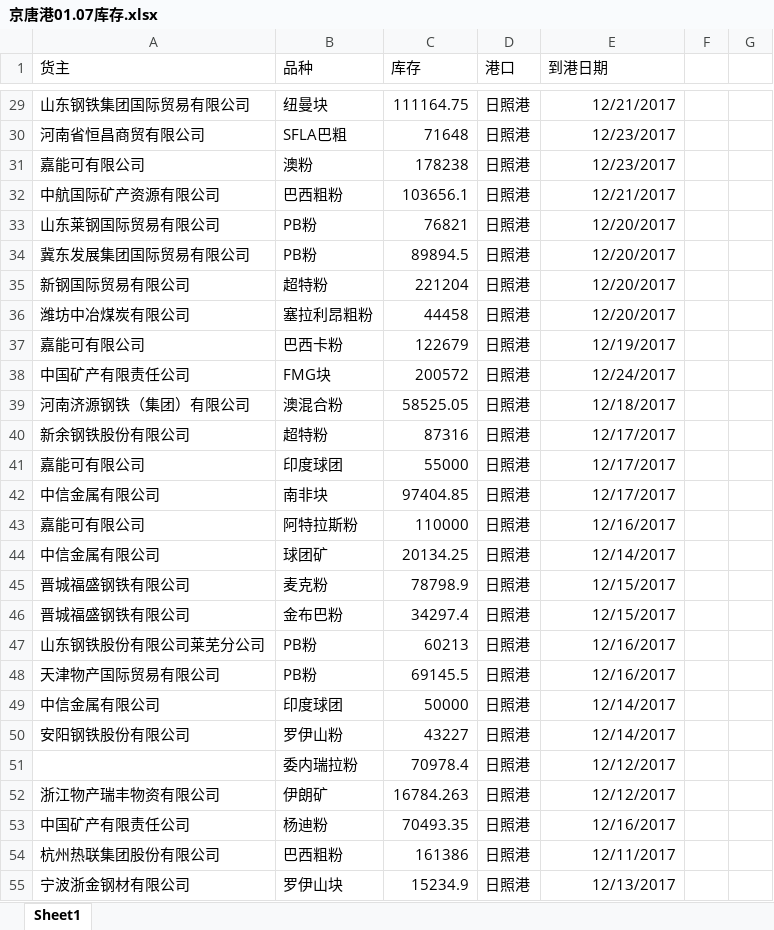
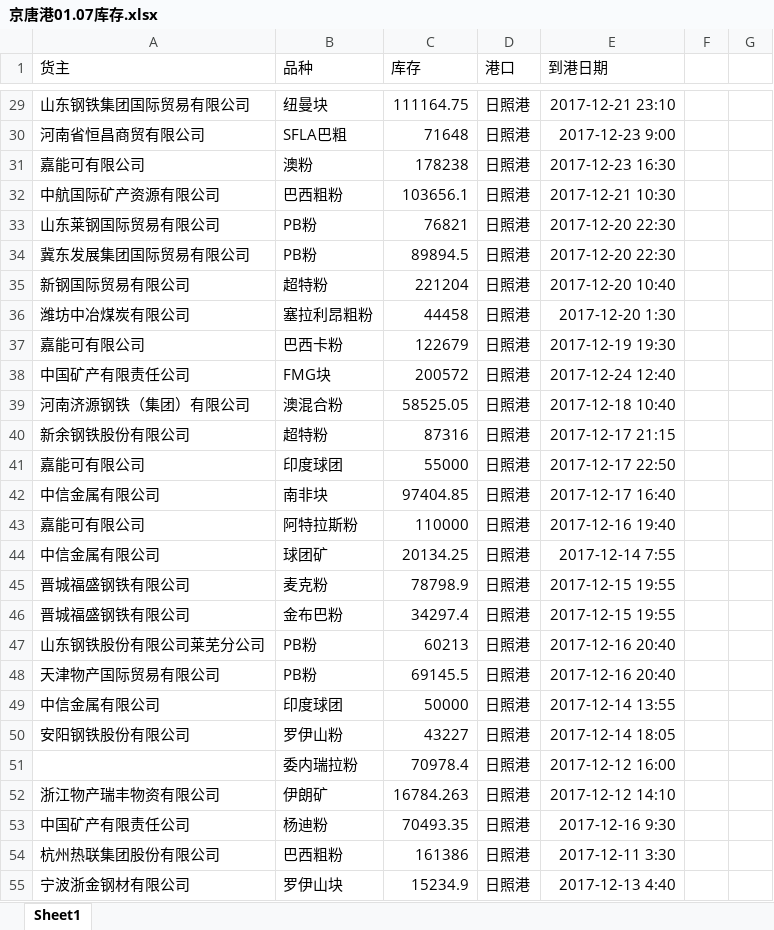
Before and after one commit to jchxu/Format_Data, an Excel workbook: v2/京唐港01.07库存.xlsx, sheet Sheet1, drawn as a sheet; only a part is shown, gaps mark what is left out; values as stored, in another font and other column widths than the file's, no borders; the diff covers the shown part only; the diff names each change by its address in the sheet, - before the commit and + after, or states it on an @@ line.

```diff
--- a/v2/京唐港01.07库存.xlsx (sheet Sheet1)
+++ b/v2/京唐港01.07库存.xlsx (sheet Sheet1)
-E29 (到港日期): 12/21/2017
+E29 (到港日期): 2017-12-21 23:10
-E30 (到港日期): 12/23/2017
+E30 (到港日期): 2017-12-23 9:00
-E31 (到港日期): 12/23/2017
+E31 (到港日期): 2017-12-23 16:30
-E32 (到港日期): 12/21/2017
+E32 (到港日期): 2017-12-21 10:30
-E33:E34 (到港日期): 12/20/2017
+E33:E34 (到港日期): 2017-12-20 22:30
-E35 (到港日期): 12/20/2017
+E35 (到港日期): 2017-12-20 10:40
-E36 (到港日期): 12/20/2017
+E36 (到港日期): 2017-12-20 1:30
-E37 (到港日期): 12/19/2017
+E37 (到港日期): 2017-12-19 19:30
-E38 (到港日期): 12/24/2017
+E38 (到港日期): 2017-12-24 12:40
-E39 (到港日期): 12/18/2017
+E39 (到港日期): 2017-12-18 10:40
-E40 (到港日期): 12/17/2017
+E40 (到港日期): 2017-12-17 21:15
-E41 (到港日期): 12/17/2017
+E41 (到港日期): 2017-12-17 22:50
-E42 (到港日期): 12/17/2017
+E42 (到港日期): 2017-12-17 16:40
-E43 (到港日期): 12/16/2017
+E43 (到港日期): 2017-12-16 19:40
-E44 (到港日期): 12/14/2017
+E44 (到港日期): 2017-12-14 7:55
-E45:E46 (到港日期): 12/15/2017
+E45:E46 (到港日期): 2017-12-15 19:55
-E47:E48 (到港日期): 12/16/2017
+E47:E48 (到港日期): 2017-12-16 20:40
-E49 (到港日期): 12/14/2017
+E49 (到港日期): 2017-12-14 13:55
-E50 (到港日期): 12/14/2017
+E50 (到港日期): 2017-12-14 18:05
-E51 (到港日期): 12/12/2017
+E51 (到港日期): 2017-12-12 16:00
-E52 (到港日期): 12/12/2017
+E52 (到港日期): 2017-12-12 14:10
-E53 (到港日期): 12/16/2017
+E53 (到港日期): 2017-12-16 9:30
-E54 (到港日期): 12/11/2017
+E54 (到港日期): 2017-12-11 3:30
-E55 (到港日期): 12/13/2017
+E55 (到港日期): 2017-12-13 4:40
```
Also changed, not shown: 623 edited cells elsewhere in this sheet, 4 other files.
